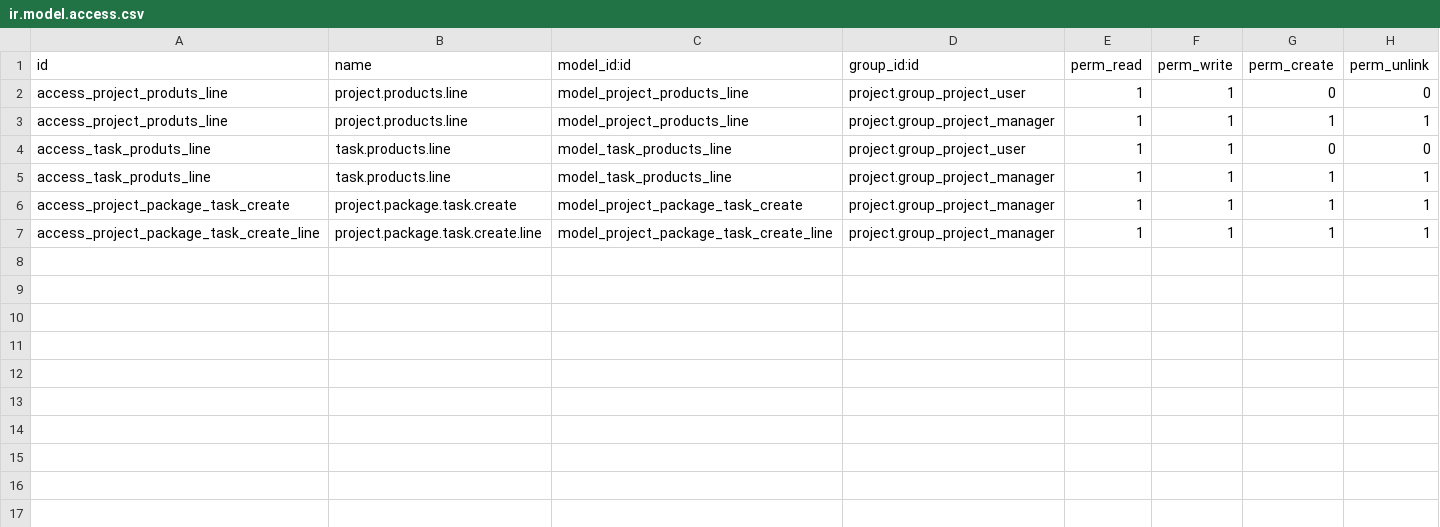
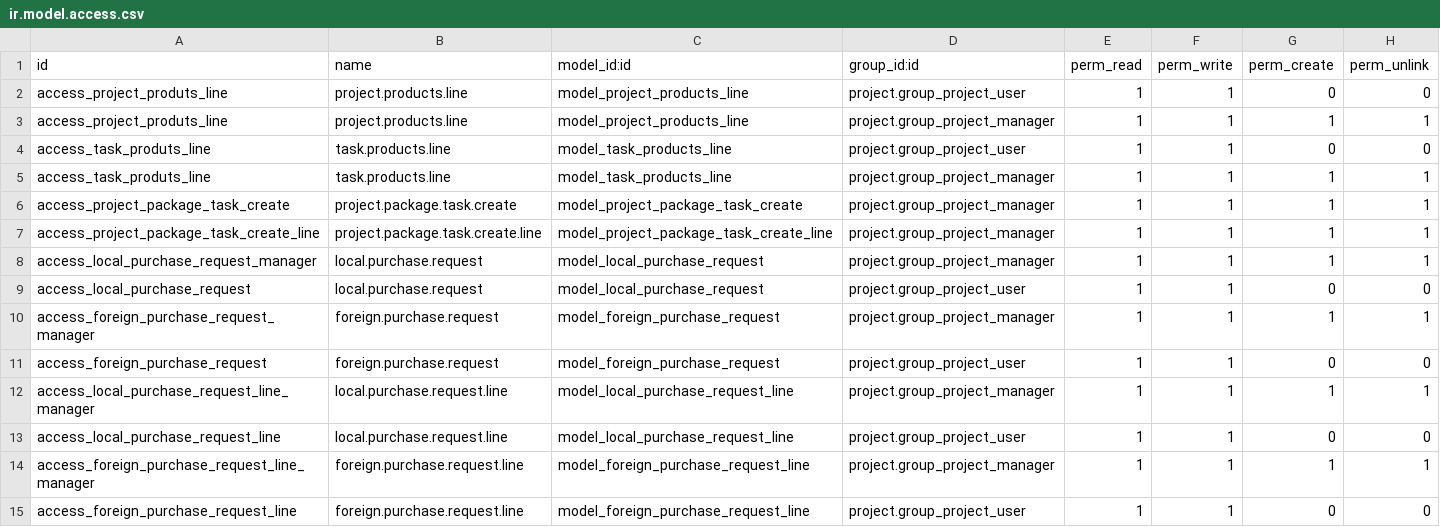
Before and after one commit to towuudorj/vertexmon_erp_v17, a CSV file: l10n_mn_project/security/ir.model.access.csv, drawn as a sheet.

Commit message:
Project code update hiij bn

```diff
--- a/l10n_mn_project/security/ir.model.access.csv
+++ b/l10n_mn_project/security/ir.model.access.csv
@@ -7 +7,9 @@ access_project_package_task_create,project.package.task.create,model_project_pac
 access_project_package_task_create_line,project.package.task.create.line,model_project_package_task_create_line,project.group_project_manager,1,1,1,1
+access_local_purchase_request_manager,local.purchase.request,model_local_purchase_request,project.group_project_manager,1,1,1,1
+access_local_purchase_request,local.purchase.request,model_local_purchase_request,project.group_project_user,1,1,0,0
+access_foreign_purchase_request_manager,foreign.purchase.request,model_foreign_purchase_request,project.group_project_manager,1,1,1,1
+access_foreign_purchase_request,foreign.purchase.request,model_foreign_purchase_request,project.group_project_user,1,1,0,0
+access_local_purchase_request_line_manager,local.purchase.request.line,model_local_purchase_request_line,project.group_project_manager,1,1,1,1
+access_local_purchase_request_line,local.purchase.request.line,model_local_purchase_request_line,project.group_project_user,1,1,0,0
+access_foreign_purchase_request_line_manager,foreign.purchase.request.line,model_foreign_purchase_request_line,project.group_project_manager,1,1,1,1
+access_foreign_purchase_request_line,foreign.purchase.request.line,model_foreign_purchase_request_line,project.group_project_user,1,1,0,0
```
Also changed, not shown: 12 other files.
